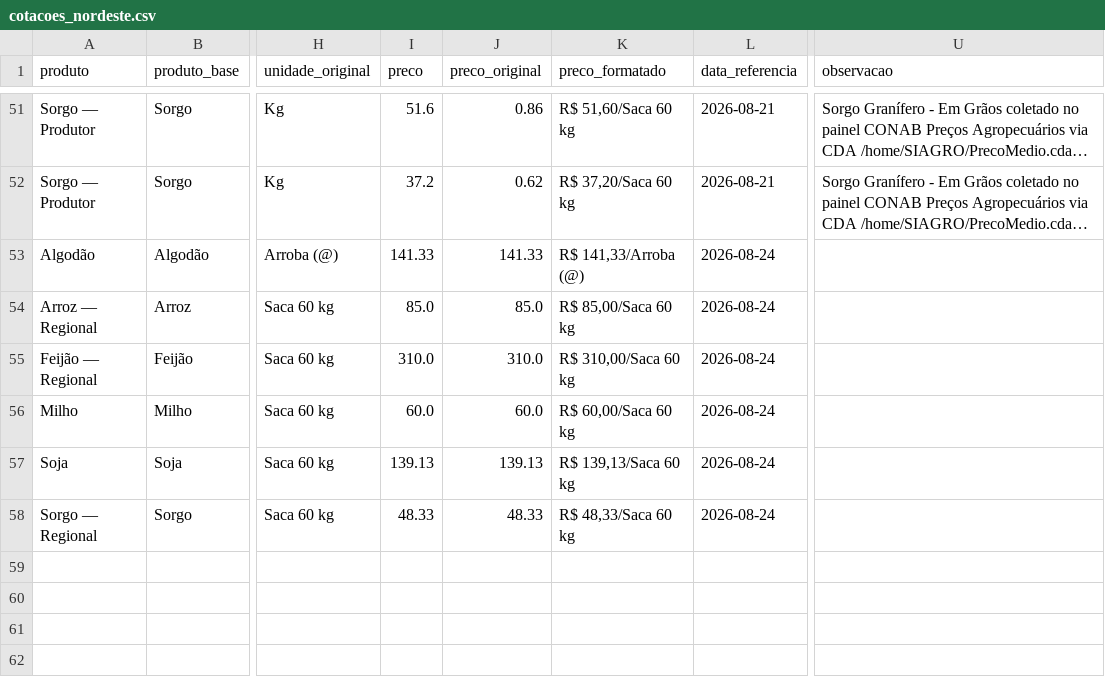
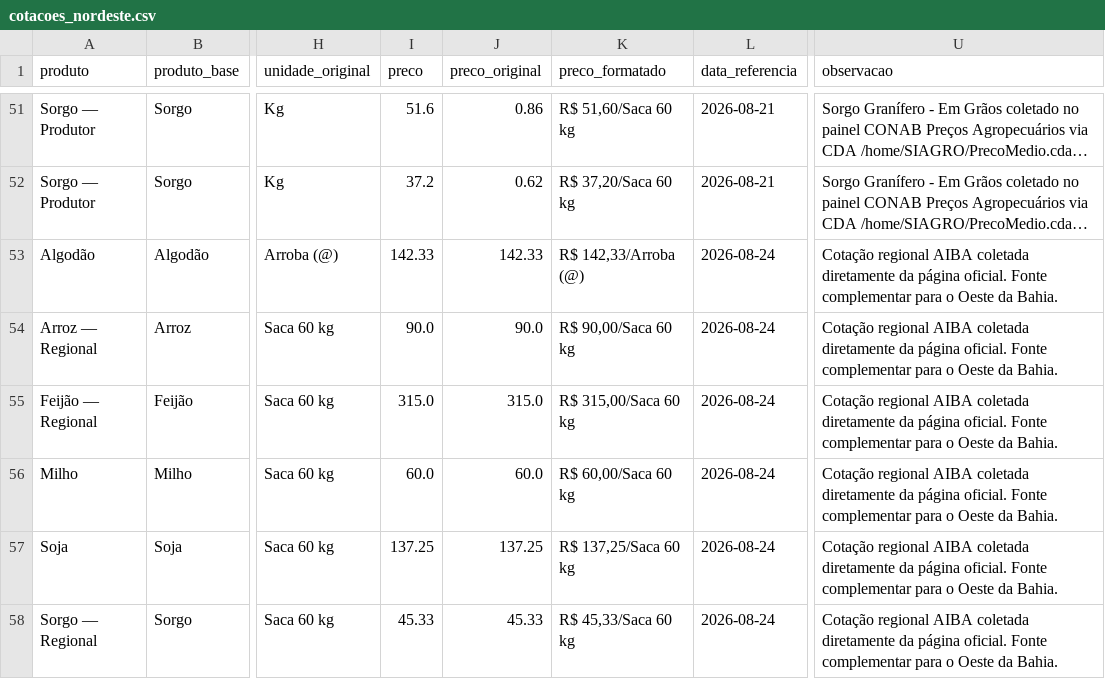
Before and after one commit to idocandido-dotcom/cotacoes, a CSV file: cotacoes/public/cotacoes_nordeste.csv, drawn as a sheet; only a part is shown, gaps mark what is left out; long unchanged cells end in …; the diff names each change by its address in the sheet, - before the commit and + after, or states it on an @@ line.

```diff
--- a/cotacoes/public/cotacoes_nordeste.csv
+++ b/cotacoes/public/cotacoes_nordeste.csv
-I53 (preco): 141.33
+I53 (preco): 142.33
-J53 (preco_original): 141.33
+J53 (preco_original): 142.33
-K53 (preco_formatado): R$ 141,33/Arroba (@)
+K53 (preco_formatado): R$ 142,33/Arroba (@)
-U53:U58 (observacao): (empty)
+U53:U58 (observacao): Cotação regional AIBA coletada diretamente da página oficial. Fonte complementar para o Oeste da Bahia.
-I54 (preco): 85.0
+I54 (preco): 90.0
-J54 (preco_original): 85.0
+J54 (preco_original): 90.0
-K54 (preco_formatado): R$ 85,00/Saca 60 kg
+K54 (preco_formatado): R$ 90,00/Saca 60 kg
-I55 (preco): 310.0
+I55 (preco): 315.0
-J55 (preco_original): 310.0
+J55 (preco_original): 315.0
-K55 (preco_formatado): R$ 310,00/Saca 60 kg
+K55 (preco_formatado): R$ 315,00/Saca 60 kg
-I57 (preco): 139.13
+I57 (preco): 137.25
-J57 (preco_original): 139.13
+J57 (preco_original): 137.25
-K57 (preco_formatado): R$ 139,13/Saca 60 kg
+K57 (preco_formatado): R$ 137,25/Saca 60 kg
-I58 (preco): 48.33
+I58 (preco): 45.33
-J58 (preco_original): 48.33
+J58 (preco_original): 45.33
-K58 (preco_formatado): R$ 48,33/Saca 60 kg
+K58 (preco_formatado): R$ 45,33/Saca 60 kg
```
Also changed, not shown: 5 other files.
